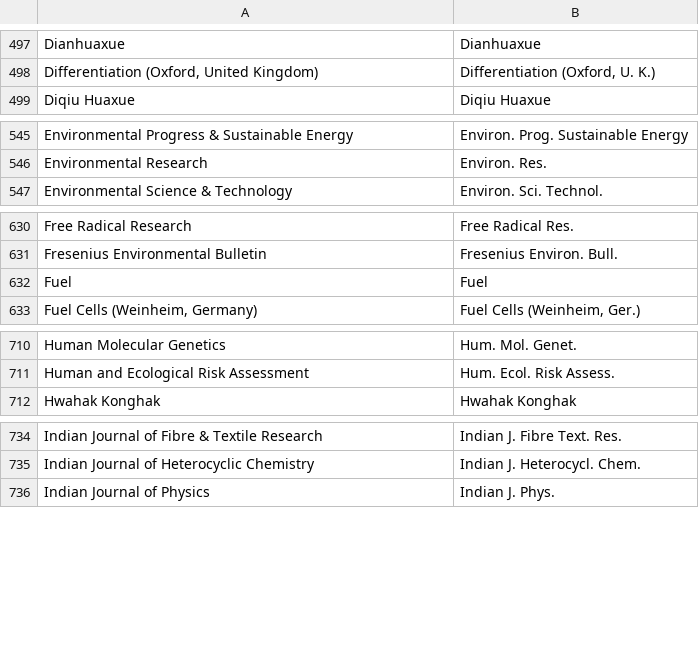
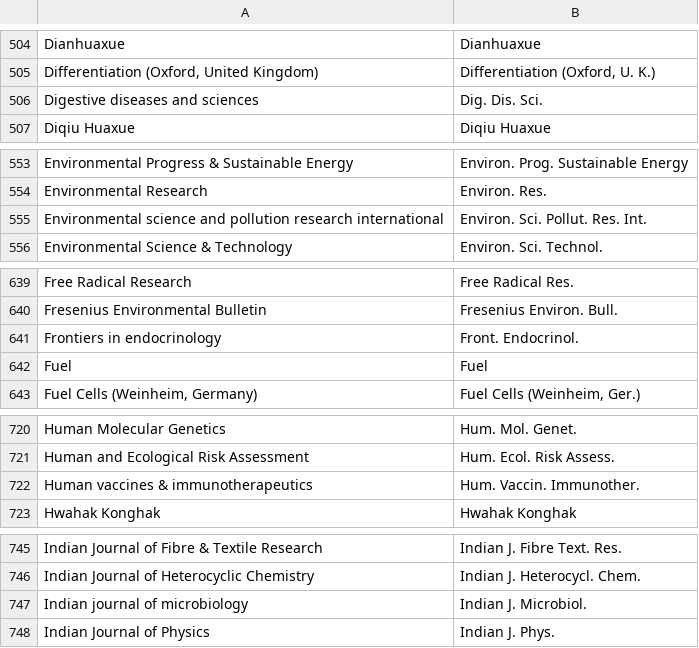
Before and after one commit to zoushucai/journalabbr, a CSV file: metadata/journals/journal_abbreviations_acs.csv, drawn as a sheet; only a part is shown, gaps mark what is left out; the diff covers the shown part only; the diff names each change by its address in the sheet, - before the commit and + after, or states it on an @@ line.

```diff
--- a/metadata/journals/journal_abbreviations_acs.csv
+++ b/metadata/journals/journal_abbreviations_acs.csv
+row 506: Digestive diseases and sciences | Dig. Dis. Sci.
+row 555: Environmental science and pollution research international | Environ. Sci. Pollut. Res. Int.
+row 641: Frontiers in endocrinology | Front. Endocrinol.
+row 722: Human vaccines & immunotherapeutics | Hum. Vaccin. Immunother.
+row 747: Indian journal of microbiology | Indian J. Microbiol.
```
Also changed, not shown: 14 added rows elsewhere in this file, 7 other files.
